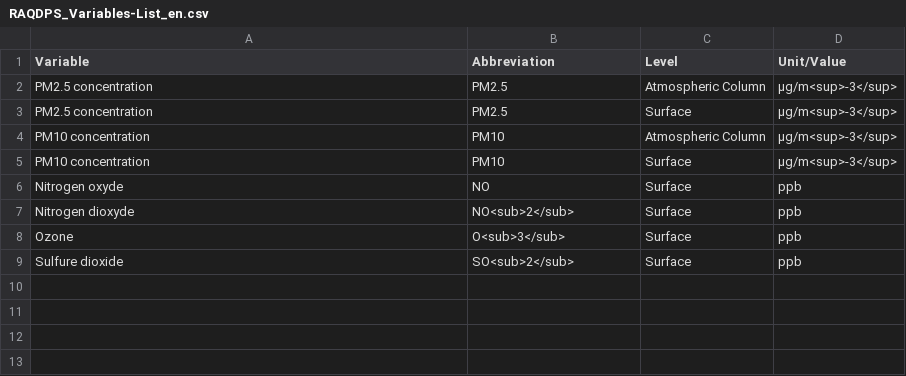
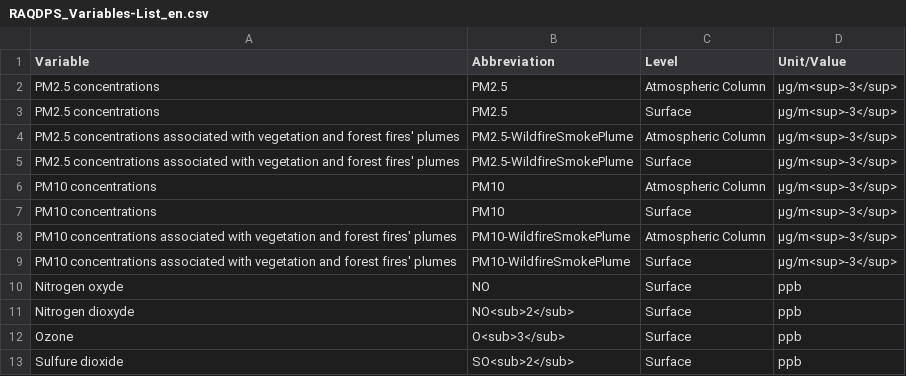
Before and after one commit to ECCC-MSC/open-data, a CSV file: docs/assets/csv/RAQDPS_Variables-List_en.csv, drawn as a sheet.

```diff
--- a/docs/assets/csv/RAQDPS_Variables-List_en.csv
+++ b/docs/assets/csv/RAQDPS_Variables-List_en.csv
@@ -1,6 +1,10 @@
 Variable,Abbreviation,Level,Unit/Value
-PM2.5 concentration,PM2.5,Atmospheric Column,μg/m<sup>-3</sup>
-PM2.5 concentration,PM2.5,Surface,μg/m<sup>-3</sup>
-PM10 concentration,PM10,Atmospheric Column,μg/m<sup>-3</sup>
-PM10 concentration,PM10,Surface,μg/m<sup>-3</sup>
+PM2.5 concentrations,PM2.5,Atmospheric Column,μg/m<sup>-3</sup>
+PM2.5 concentrations,PM2.5,Surface,μg/m<sup>-3</sup>
+PM2.5 concentrations associated with vegetation and forest fires' plumes,PM2.5-WildfireSmokePlume,Atmospheric Column,μg/m<sup>-3</sup>
+PM2.5 concentrations associated with vegetation and forest fires' plumes,PM2.5-WildfireSmokePlume,Surface,μg/m<sup>-3</sup>
+PM10 concentrations,PM10,Atmospheric Column,μg/m<sup>-3</sup>
+PM10 concentrations,PM10,Surface,μg/m<sup>-3</sup>
+PM10 concentrations associated with vegetation and forest fires' plumes,PM10-WildfireSmokePlume,Atmospheric Column,μg/m<sup>-3</sup>
+PM10 concentrations associated with vegetation and forest fires' plumes,PM10-WildfireSmokePlume,Surface,μg/m<sup>-3</sup>
 Nitrogen oxyde,NO,Surface,ppb
```
Also changed, not shown: docs/assets/csv/RAQDPS_Variables-List_fr.csv.
